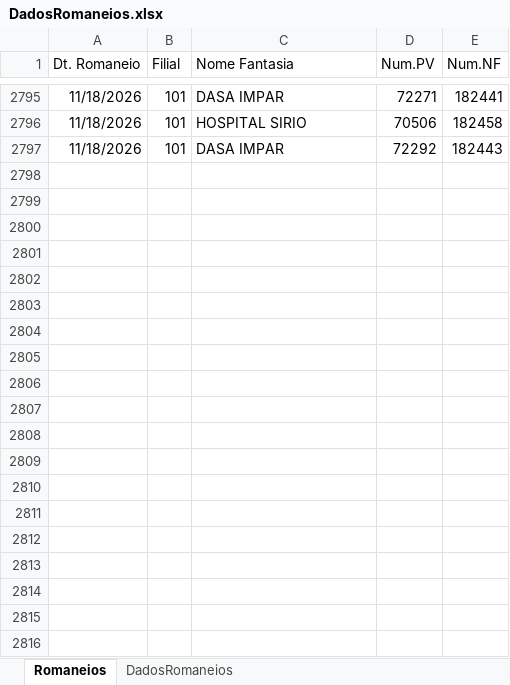
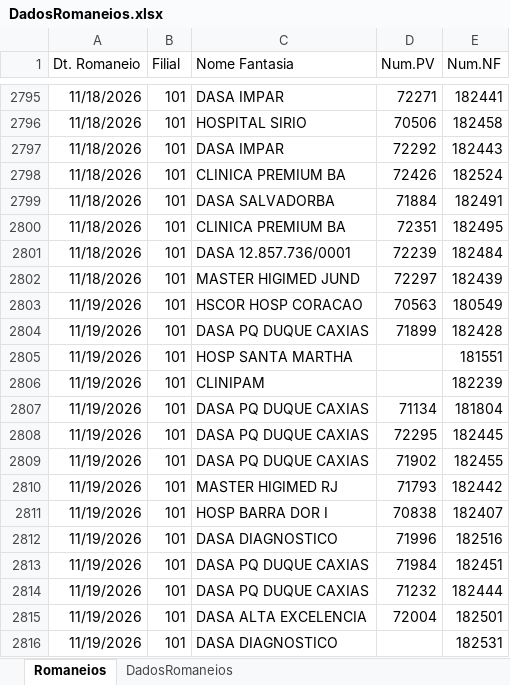
Before and after one commit to Retr00-Br/AcompanhamentoProducao, an Excel workbook: data/DadosRomaneios.xlsx, sheet Romaneios, drawn as a sheet; only a part is shown, gaps mark what is left out; values as stored, in another font and other column widths than the file's, no borders; the diff covers the shown part only; the diff names each change by its address in the sheet, - before the commit and + after, or states it on an @@ line.

```diff
--- a/data/DadosRomaneios.xlsx (sheet Romaneios)
+++ b/data/DadosRomaneios.xlsx (sheet Romaneios)
+row 2798: 11/18/2026 | 101 | CLINICA PREMIUM BA | 72426 | 182524
+row 2799: 11/18/2026 | 101 | DASA SALVADORBA | 71884 | 182491
+row 2800: 11/18/2026 | 101 | CLINICA PREMIUM BA | 72351 | 182495
+row 2801: 11/18/2026 | 101 | DASA 12.857.736/0001 | 72239 | 182484
+row 2802: 11/18/2026 | 101 | MASTER HIGIMED JUND | 72297 | 182439
+row 2803: 11/19/2026 | 101 | HSCOR HOSP CORACAO | 70563 | 180549
+row 2804: 11/19/2026 | 101 | DASA PQ DUQUE CAXIAS | 71899 | 182428
+row 2805: 11/19/2026 | 101 | HOSP SANTA MARTHA |  | 181551
+row 2806: 11/19/2026 | 101 | CLINIPAM |  | 182239
+row 2807: 11/19/2026 | 101 | DASA PQ DUQUE CAXIAS | 71134 | 181804
+row 2808: 11/19/2026 | 101 | DASA PQ DUQUE CAXIAS | 72295 | 182445
+row 2809: 11/19/2026 | 101 | DASA PQ DUQUE CAXIAS | 71902 | 182455
+row 2810: 11/19/2026 | 101 | MASTER HIGIMED RJ | 71793 | 182442
+row 2811: 11/19/2026 | 101 | HOSP BARRA DOR I | 70838 | 182407
+row 2812: 11/19/2026 | 101 | DASA DIAGNOSTICO | 71996 | 182516
+row 2813: 11/19/2026 | 101 | DASA PQ DUQUE CAXIAS | 71984 | 182451
+row 2814: 11/19/2026 | 101 | DASA PQ DUQUE CAXIAS | 71232 | 182444
+row 2815: 11/19/2026 | 101 | DASA ALTA EXCELENCIA | 72004 | 182501
+row 2816: 11/19/2026 | 101 | DASA DIAGNOSTICO |  | 182531
```
Also changed, not shown: 39 added rows elsewhere in this sheet, sheet DadosRomaneios, data/DadosFaturamento.xlsx, data/DadosProducao.xlsx.
